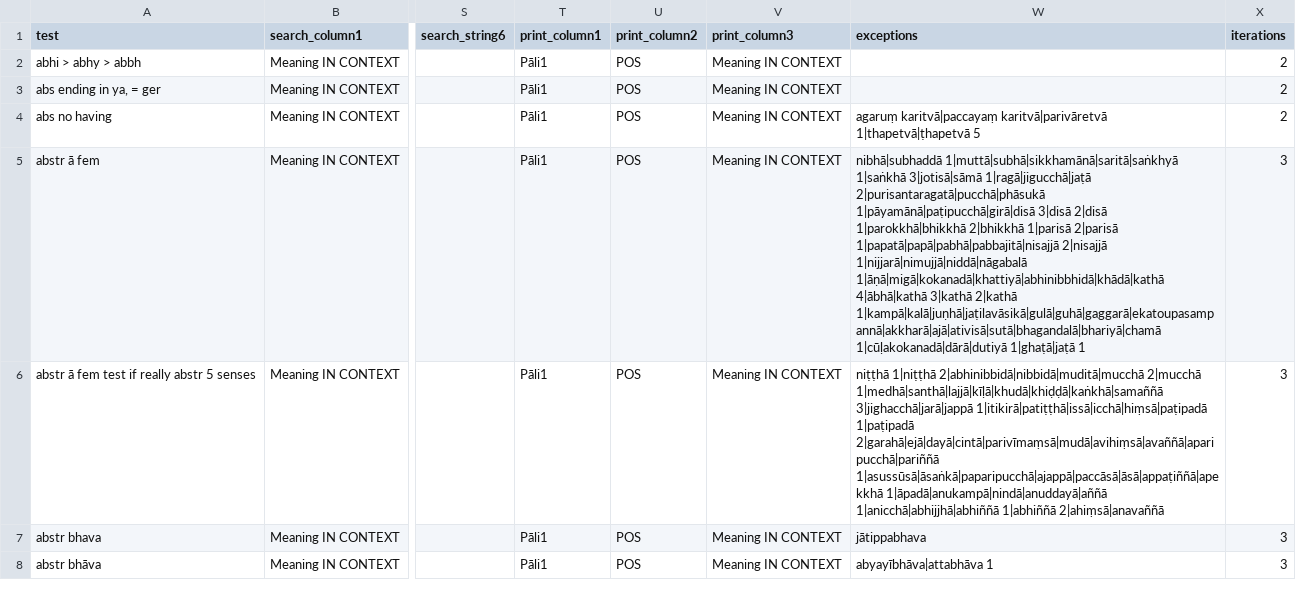
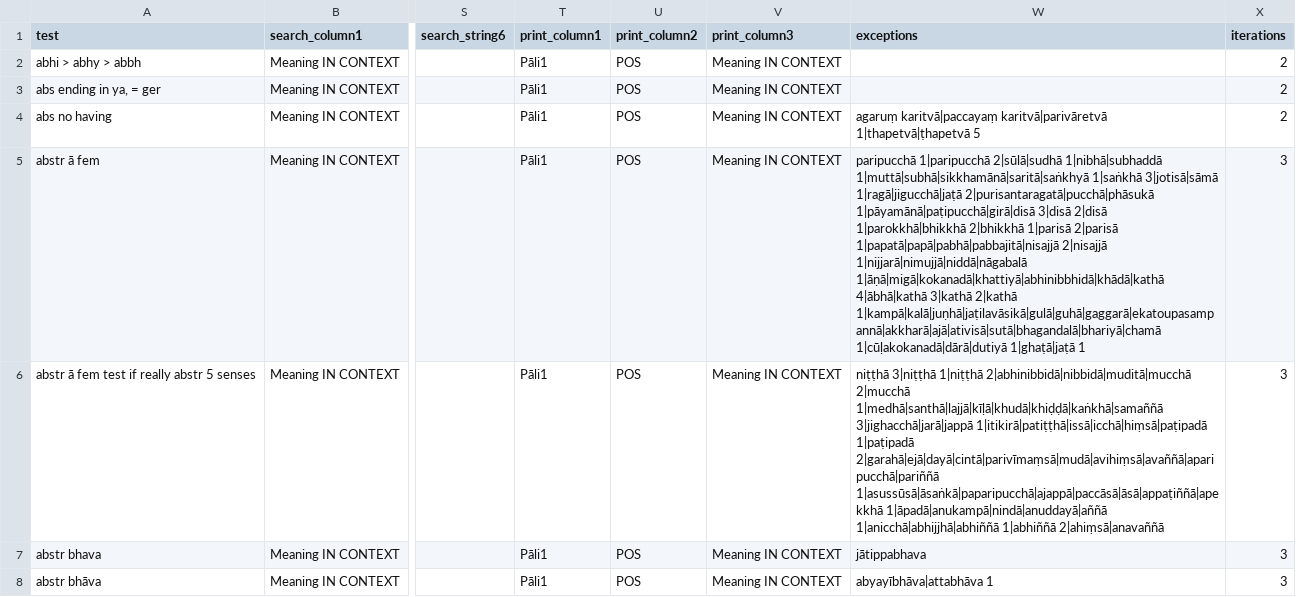
Before and after one commit to digitalpalidictionary/data-tests, a CSV file: tests.csv, drawn as a sheet; only a part is shown, gaps mark what is left out; the diff covers the shown part only; the diff names each change by its address in the sheet, - before the commit and + after, or states it on an @@ line.

```diff
--- a/tests.csv
+++ b/tests.csv
-W5 (exceptions): nibhā|subhaddā 1|muttā|subhā|sikkhamānā|saritā|saṅkhyā 1|saṅkhā…
+W5 (exceptions): paripucchā 1|paripucchā 2|sūlā|sudhā 1|nibhā|subhaddā 1|muttā|subhā|sikkhamānā|saritā|saṅkhyā 1|saṅkhā…
-W6 (exceptions): niṭṭhā 1|niṭṭhā 2|abhinibbidā|nibbidā|muditā|mucchā…
+W6 (exceptions): niṭṭhā 3|niṭṭhā 1|niṭṭhā 2|abhinibbidā|nibbidā|muditā|mucchā…
```
Also changed, not shown: 3 added rows and 5 edited cells elsewhere in this file.
